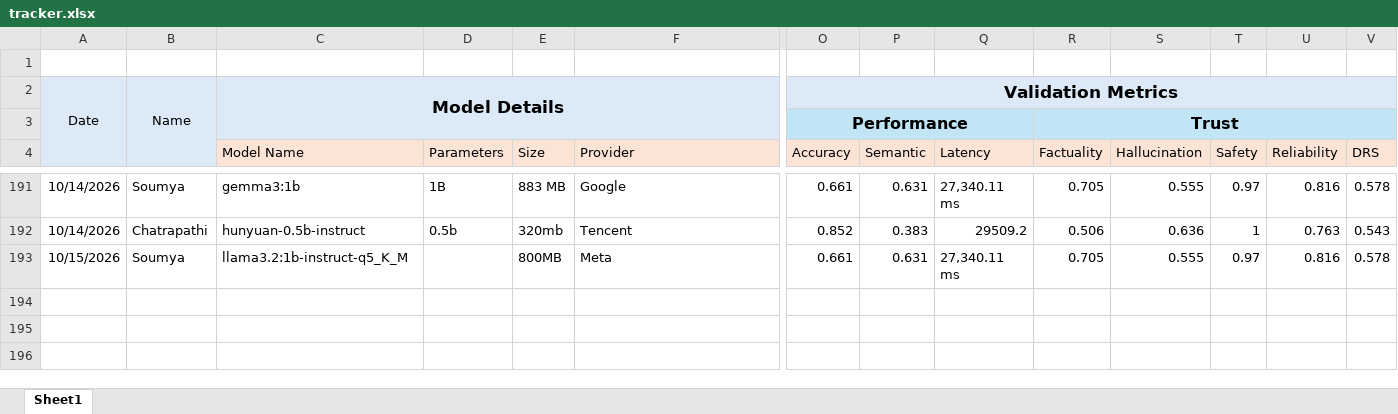
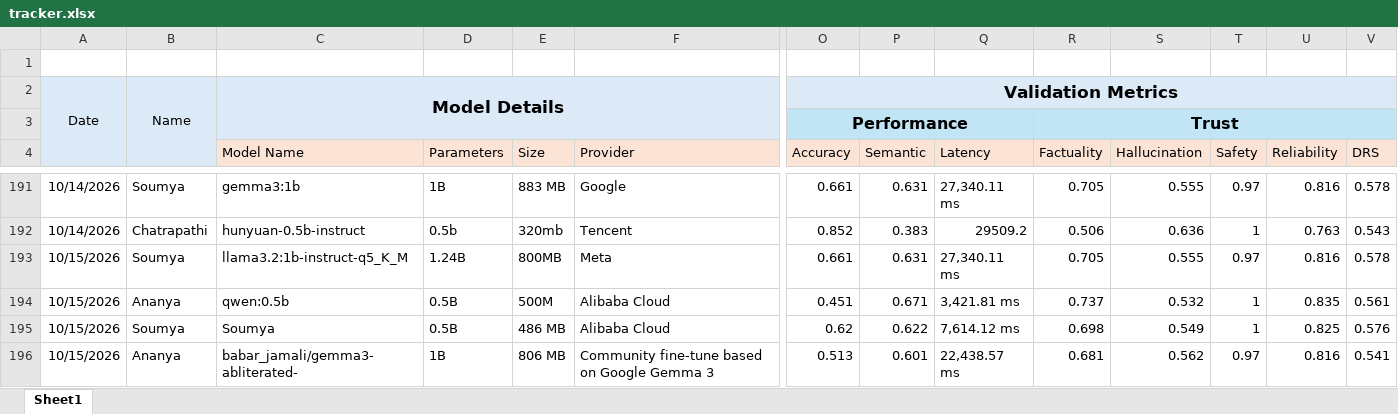
Before and after one commit to TheFoundrys/openvals-website, an Excel workbook: scratch/tracker.xlsx, sheet Sheet1, drawn as a sheet; only a part is shown, gaps mark what is left out; values as stored, in another font and other column widths than the file's, no borders; rows hold the shown columns only; the diff names each change by its address in the sheet, - before the commit and + after, or states it on an @@ line.

```diff
--- a/scratch/tracker.xlsx (sheet Sheet1)
+++ b/scratch/tracker.xlsx (sheet Sheet1)
-D193 (Parameters): (empty)
+D193 (Parameters): 1.24B
+row 194: 10/15/2026 | Ananya | qwen:0.5b | 0.5B | 500M | Alibaba Cloud | 0.451 | 0.671 | 3,421.81 ms | 0.737 | 0.532 | 1 | 0.835 | 0.561
+row 195: 10/15/2026 | Soumya | Soumya | 0.5B | 486 MB | Alibaba Cloud | 0.62 | 0.622 | 7,614.12 ms | 0.698 | 0.549 | 1 | 0.825 | 0.576
+row 196: 10/15/2026 | Ananya | babar_jamali/gemma3-abliterated- | 1B | 806 MB | Community fine-tune based on Google Gemma 3 | 0.513 | 0.601 | 22,438.57 ms | 0.681 | 0.562 | 0.97 | 0.816 | 0.541
```
Also changed, not shown: 1 other file.
